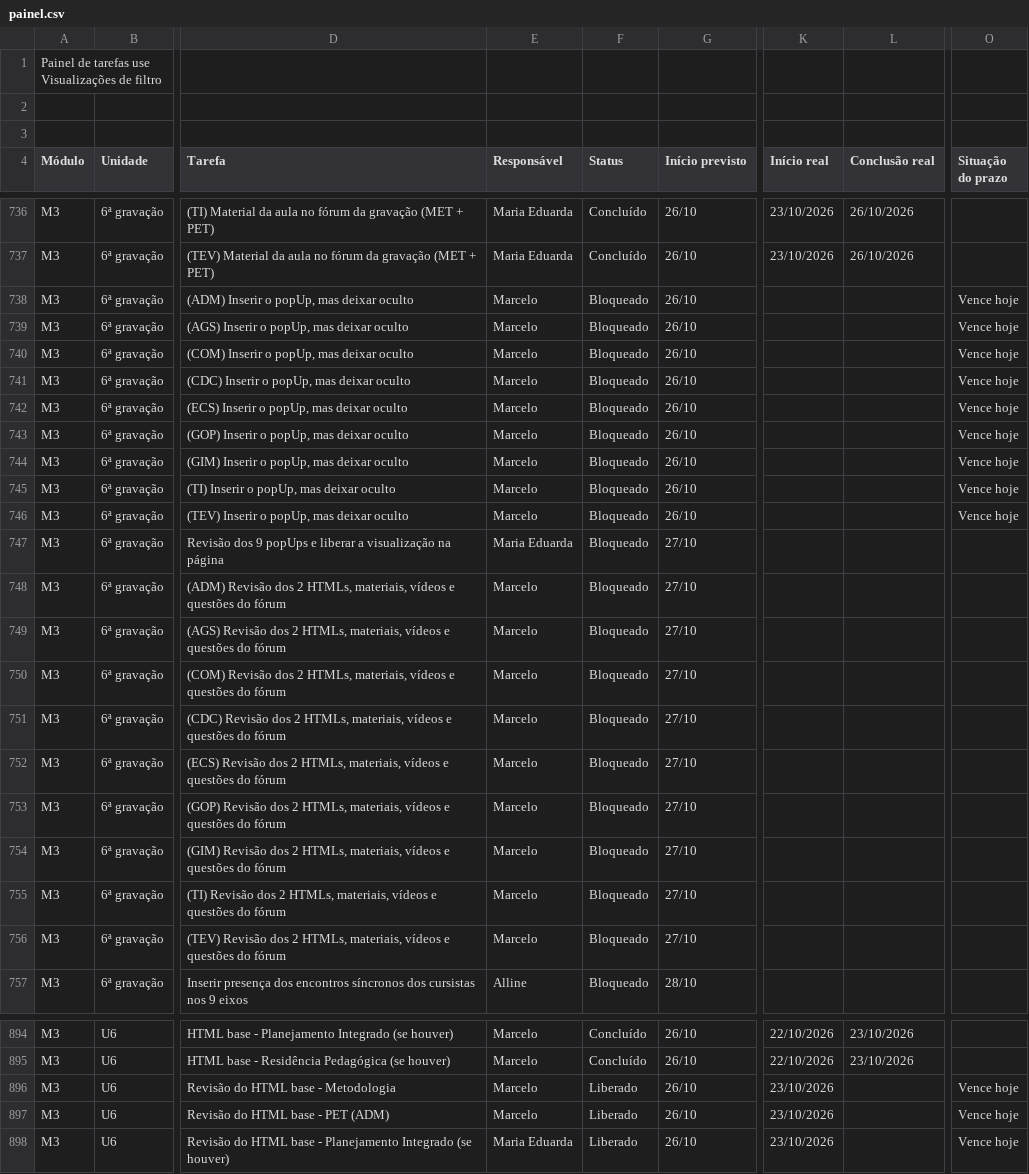
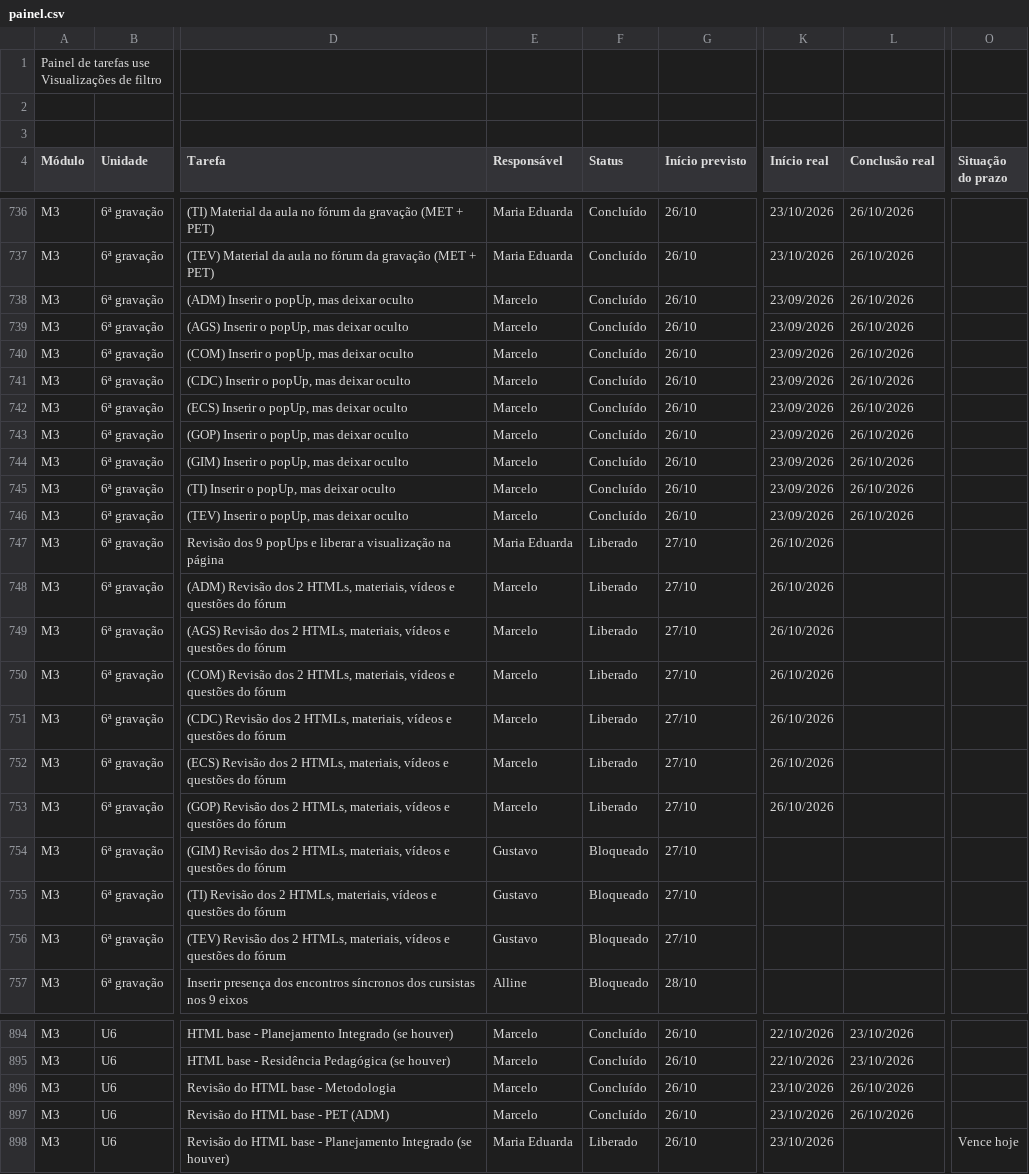
Before and after one commit to Moodle-IFTP-AL/Painel-de-Construcao, a CSV file: painel.csv, drawn as a sheet; only a part is shown, gaps mark what is left out; the diff covers the shown part only; the diff names each change by its address in the sheet, - before the commit and + after, or states it on an @@ line.

```diff
--- a/painel.csv
+++ b/painel.csv
-F738:F746 (Status): Bloqueado
+F738:F746 (Status): Concluído
-K738:K746 (Início real): (empty)
+K738:K746 (Início real): 23/09/2026
-L738:L746 (Conclusão real): (empty)
+L738:L746 (Conclusão real): 26/10/2026
-O738:O746 (Situação do prazo): Vence hoje
+O738:O746 (Situação do prazo): (empty)
-F747:F753 (Status): Bloqueado
+F747:F753 (Status): Liberado
-K747:K753 (Início real): (empty)
+K747:K753 (Início real): 26/10/2026
-E754:E756 (Responsável): Marcelo
+E754:E756 (Responsável): Gustavo
-F896:F897 (Status): Liberado
+F896:F897 (Status): Concluído
-L896:L897 (Conclusão real): (empty)
+L896:L897 (Conclusão real): 26/10/2026
-O896:O897 (Situação do prazo): Vence hoje
+O896:O897 (Situação do prazo): (empty)
```
Also changed, not shown: 132 edited cells elsewhere in this file.
